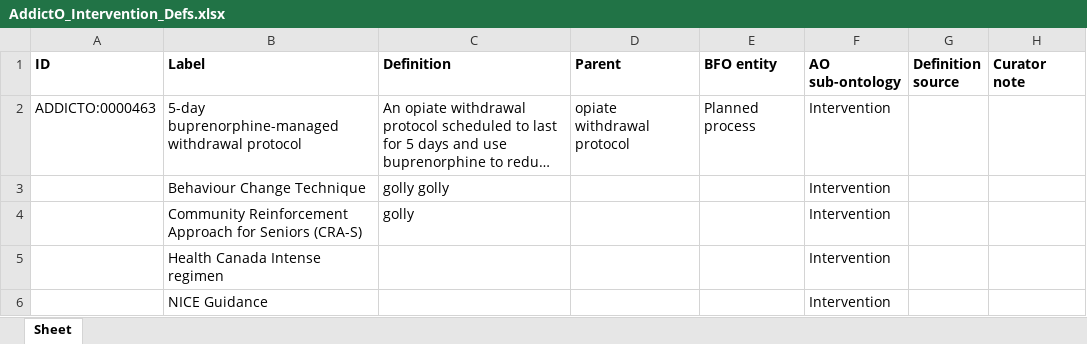
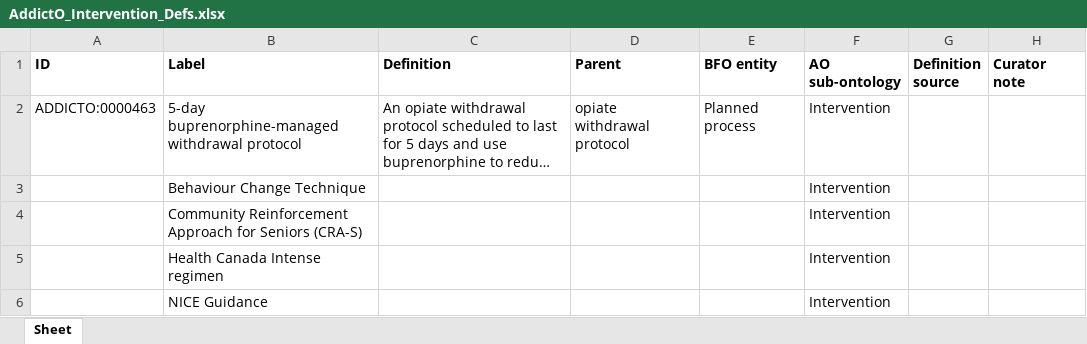
Before and after one commit to jannahastings/addiction-ontology, an Excel workbook: inputs/AddictO_Intervention_Defs.xlsx, sheet Sheet, drawn as a sheet; only a part is shown; long unchanged cells end in …; values as stored, in another font and other column widths than the file's, no borders; the diff names each change by its address in the sheet, - before the commit and + after, or states it on an @@ line.

Commit message:
Updating AddictO_Intervention_Defs.xlsx

```diff
--- a/inputs/AddictO_Intervention_Defs.xlsx (sheet Sheet)
+++ b/inputs/AddictO_Intervention_Defs.xlsx (sheet Sheet)
-C3 (Definition): golly golly
+C3 (Definition): (empty)
-C4 (Definition): golly
+C4 (Definition): (empty)
```
